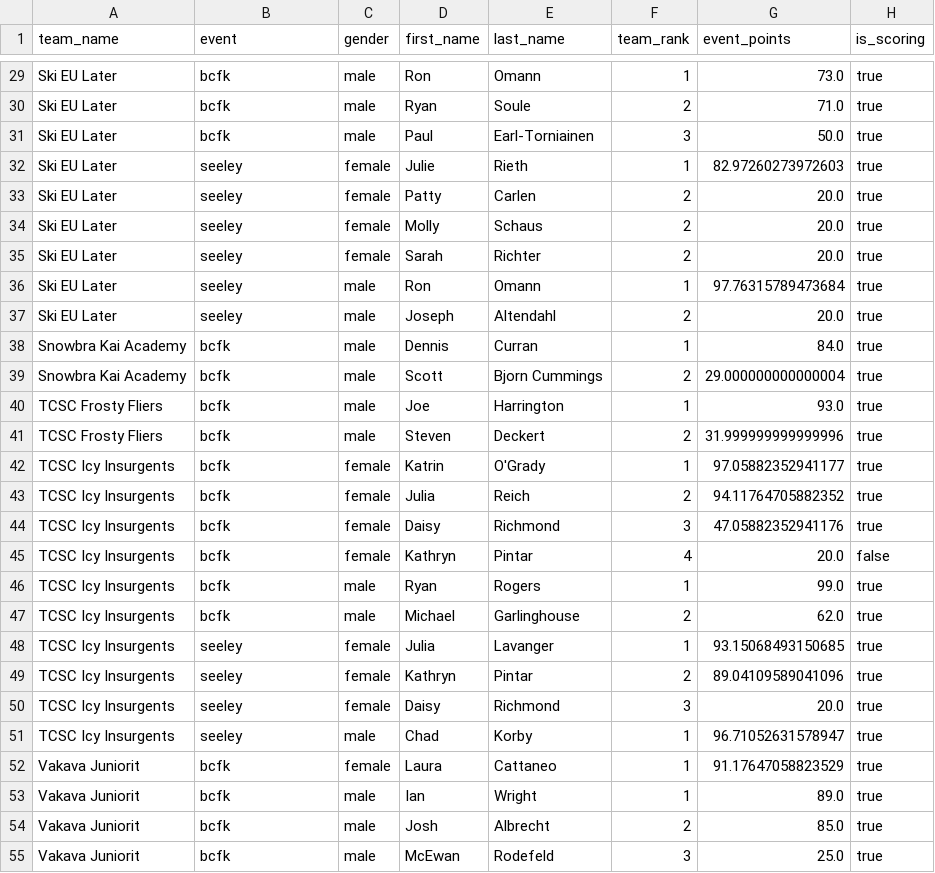
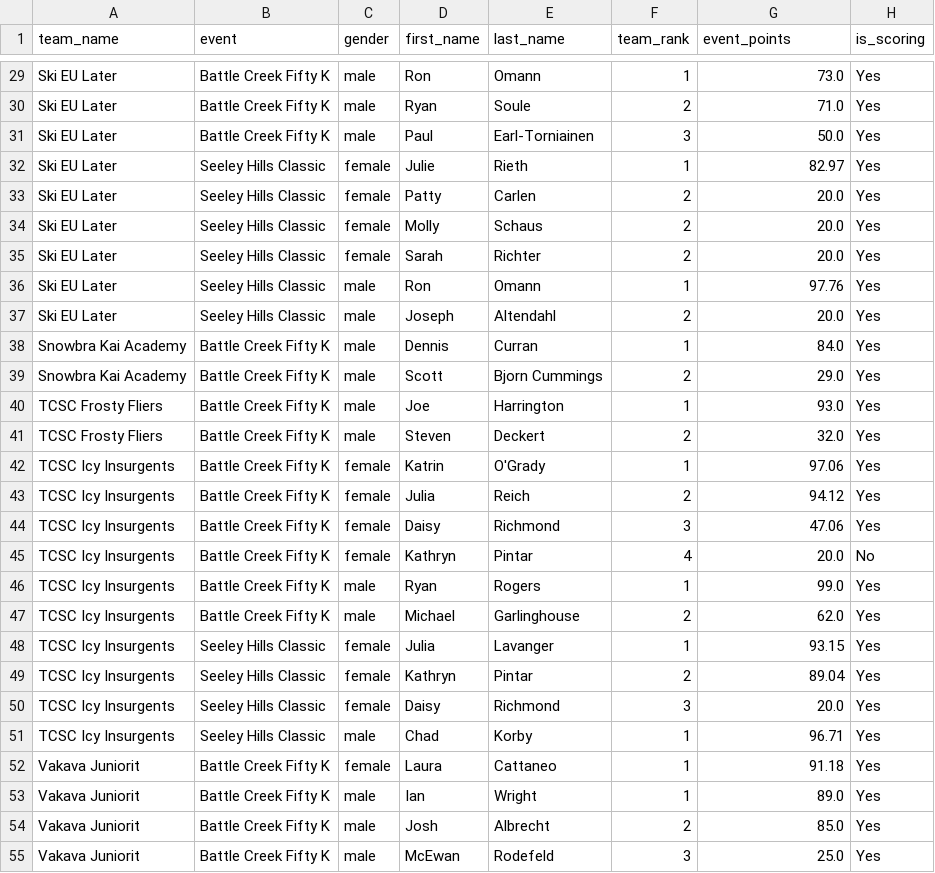
Before and after one commit to btmullin/tdf, a CSV file: orchestrate/s2526/tdf_team_scoring_report.csv, drawn as a sheet; only a part is shown, gaps mark what is left out; the diff covers the shown part only; the diff names each change by its address in the sheet, - before the commit and + after, or states it on an @@ line.

```diff
--- a/orchestrate/s2526/tdf_team_scoring_report.csv
+++ b/orchestrate/s2526/tdf_team_scoring_report.csv
-B29:B31 (event): bcfk
+B29:B31 (event): Battle Creek Fifty K
-H29:H44 (is_scoring): true
+H29:H44 (is_scoring): Yes
-B32:B37 (event): seeley
+B32:B37 (event): Seeley Hills Classic
-G32 (event_points): 82.97260273972603
+G32 (event_points): 82.97
-G36 (event_points): 97.76315789473684
+G36 (event_points): 97.76
-B38:B47 (event): bcfk
+B38:B47 (event): Battle Creek Fifty K
-G39 (event_points): 29.000000000000004
+G39 (event_points): 29.0
-G41 (event_points): 31.999999999999996
+G41 (event_points): 32.0
-G42 (event_points): 97.05882352941177
+G42 (event_points): 97.06
-G43 (event_points): 94.11764705882352
+G43 (event_points): 94.12
-G44 (event_points): 47.05882352941176
+G44 (event_points): 47.06
-H45 (is_scoring): false
+H45 (is_scoring): No
-H46:H55 (is_scoring): true
+H46:H55 (is_scoring): Yes
-B48:B51 (event): seeley
+B48:B51 (event): Seeley Hills Classic
-G48 (event_points): 93.15068493150685
+G48 (event_points): 93.15
-G49 (event_points): 89.04109589041096
+G49 (event_points): 89.04
-G51 (event_points): 96.71052631578947
+G51 (event_points): 96.71
-B52:B55 (event): bcfk
+B52:B55 (event): Battle Creek Fifty K
-G52 (event_points): 91.17647058823529
+G52 (event_points): 91.18
```
Also changed, not shown: 131 edited cells elsewhere in this file, 1 other file.
